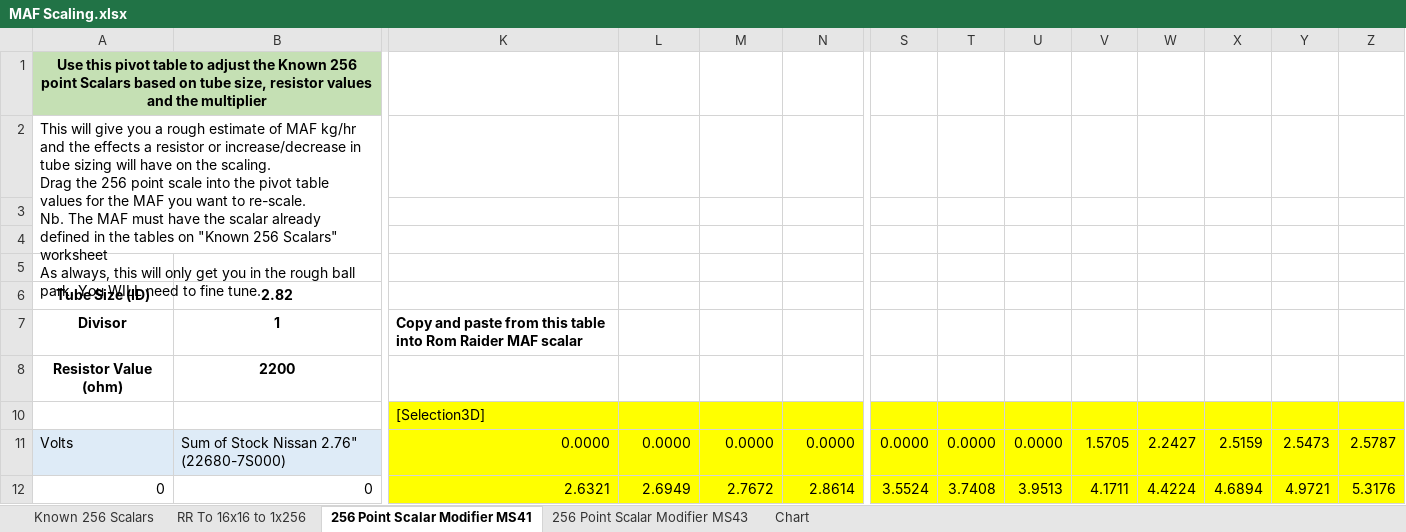
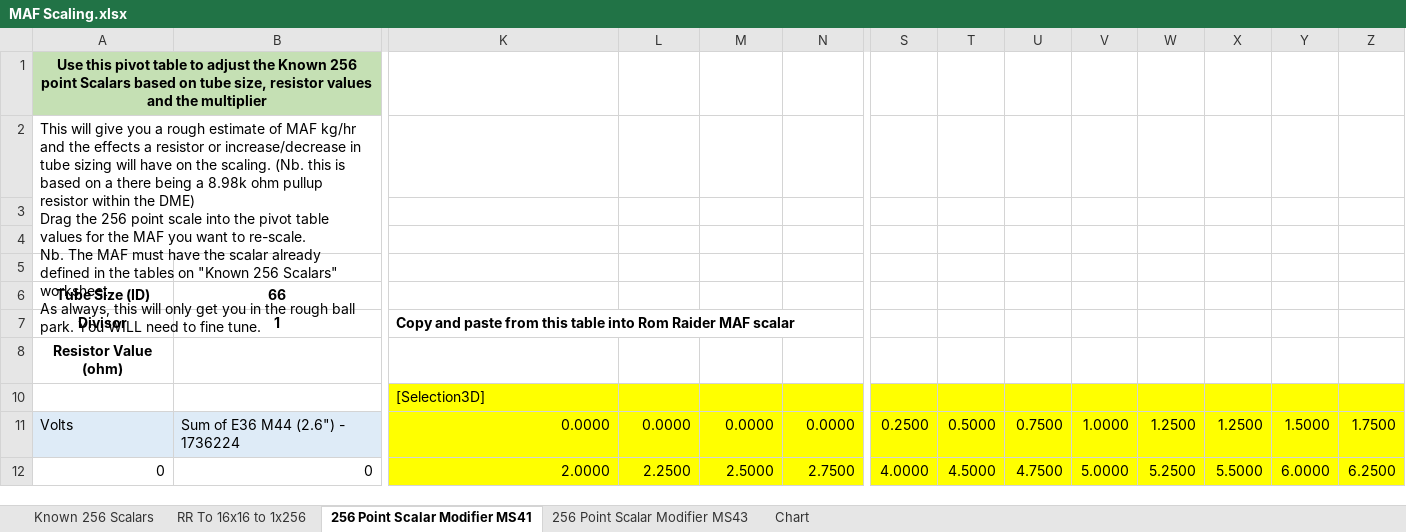
Before and after one commit to ba114/MAF-Scaling, an Excel workbook: MAF Scaling.xlsx, sheet 256 Point Scalar Modifier MS41, drawn as a sheet; only a part is shown, gaps mark what is left out; values as stored, in another font and other column widths than the file's, no borders; removed rows and columns are numbered as before the commit, all else as after; rows hold the shown columns only; ↵ is a line break in a cell; the diff covers the shown part only; the diff names each change by its address in the sheet, - before the commit and + after, or states it on an @@ line.

Commit message:
Update MAF Scaling.xlsx
added more stock mafs

```diff
--- a/MAF Scaling.xlsx (sheet 256 Point Scalar Modifier MS41)
+++ b/MAF Scaling.xlsx (sheet 256 Point Scalar Modifier MS41)
-row 2: This will give you a rough estimate of MAF kg/hr and the effects a resistor or increase/decrease in tube sizing will have on the scaling. ↵ Drag the 256 point scale into the pivot table values for the MAF you want to re-scale. ↵ Nb. The MAF must have the scalar already defined in the tables on "Known 256 Scalars" worksheet ↵ As always, this will only get you in the rough ball park. You WILL need to fine tune. |  | 3.80454 | 9.36892 | -6.77026 | 1.86008
+row 2: This will give you a rough estimate of MAF kg/hr and the effects a resistor or increase/decrease in tube sizing will have on the scaling. (Nb. this is based on a there being a 8.98k ohm pullup resistor within the DME) ↵ Drag the 256 point scale into the pivot table values for the MAF you want to re-scale. ↵ Nb. The MAF must have the scalar already defined in the tables on "Known 256 Scalars" worksheet ↵ As always, this will only get you in the rough ball park. You WILL need to fine tune. |  | 17.46225 | -19.16172 | 23.97045 | -3.52499
-B6: 2.82
+B6: 66
+K7:P7 merged
-B8: 2200
+B8: (empty)
-B11: Sum of Stock Nissan 2.76" ↵ (22680-7S000)
+B11: Sum of E36 M44 (2.6") - 1736224
-S11: 0.0000
+S11: 0.2500
-T11: 0.0000
+T11: 0.5000
-U11: 0.0000
+U11: 0.7500
-V11: 1.5705
+V11: 1.0000
-W11: 2.2427
+W11: 1.2500
-X11: 2.5159
+X11: 1.2500
-Y11: 2.5473
+Y11: 1.5000
-Z11: 2.5787
+Z11: 1.7500
-K12: 2.6321
+K12: 2.0000
-L12: 2.6949
+L12: 2.2500
-M12: 2.7672
+M12: 2.5000
-N12: 2.8614
+N12: 2.7500
-S12: 3.5524
+S12: 4.0000
-T12: 3.7408
+T12: 4.5000
-U12: 3.9513
+U12: 4.7500
-V12: 4.1711
+V12: 5.0000
-W12: 4.4224
+W12: 5.2500
-X12: 4.6894
+X12: 5.5000
-Y12: 4.9721
+Y12: 6.0000
-Z12: 5.3176
+Z12: 6.2500
```
Also changed, not shown: 1639 edited cells elsewhere in this sheet, sheet Known 256 Scalars, sheet 256 Point Scalar Modifier MS43, sheet RR To 16x16 to 1x256, sheet Chart, hidden cells, charts or pictures.
